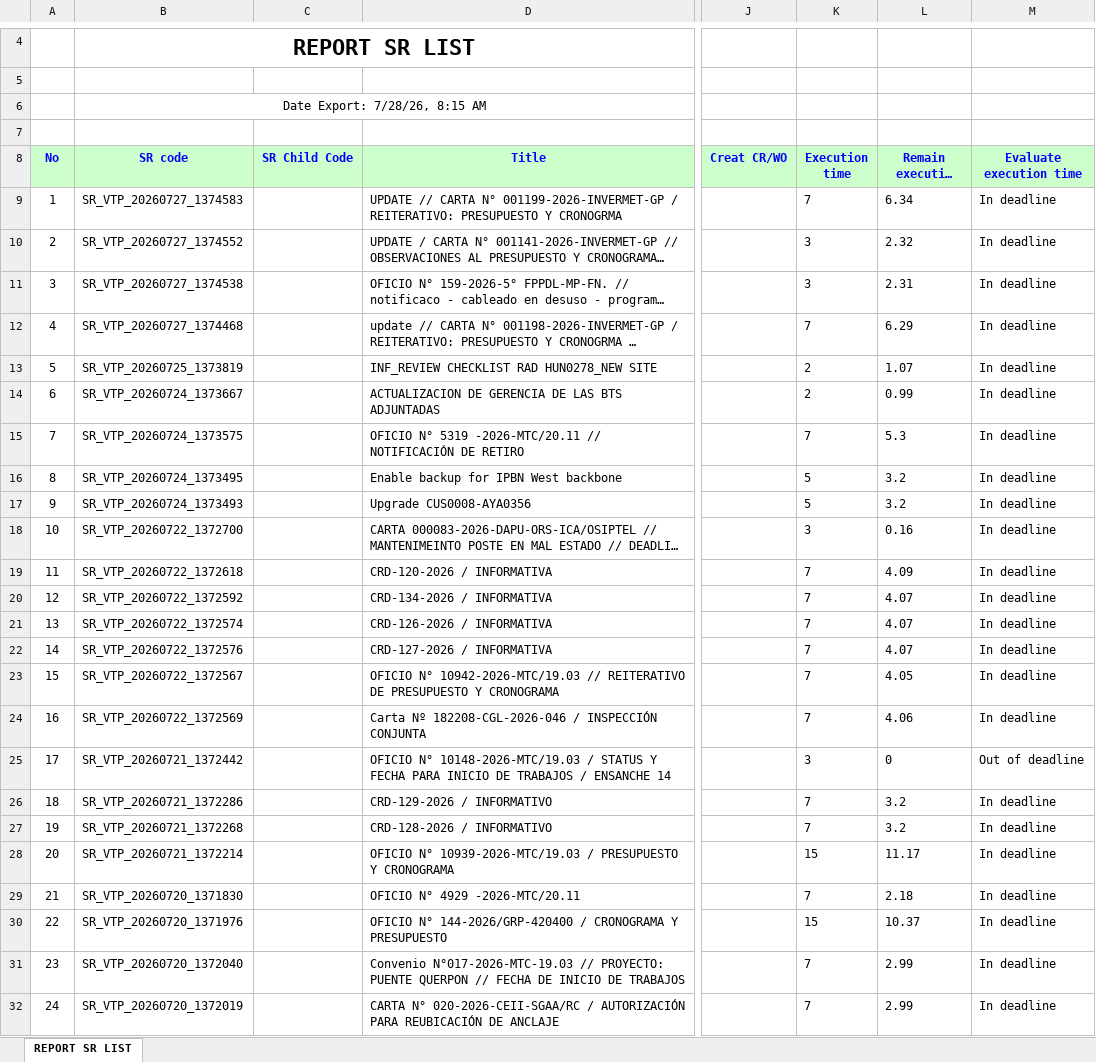
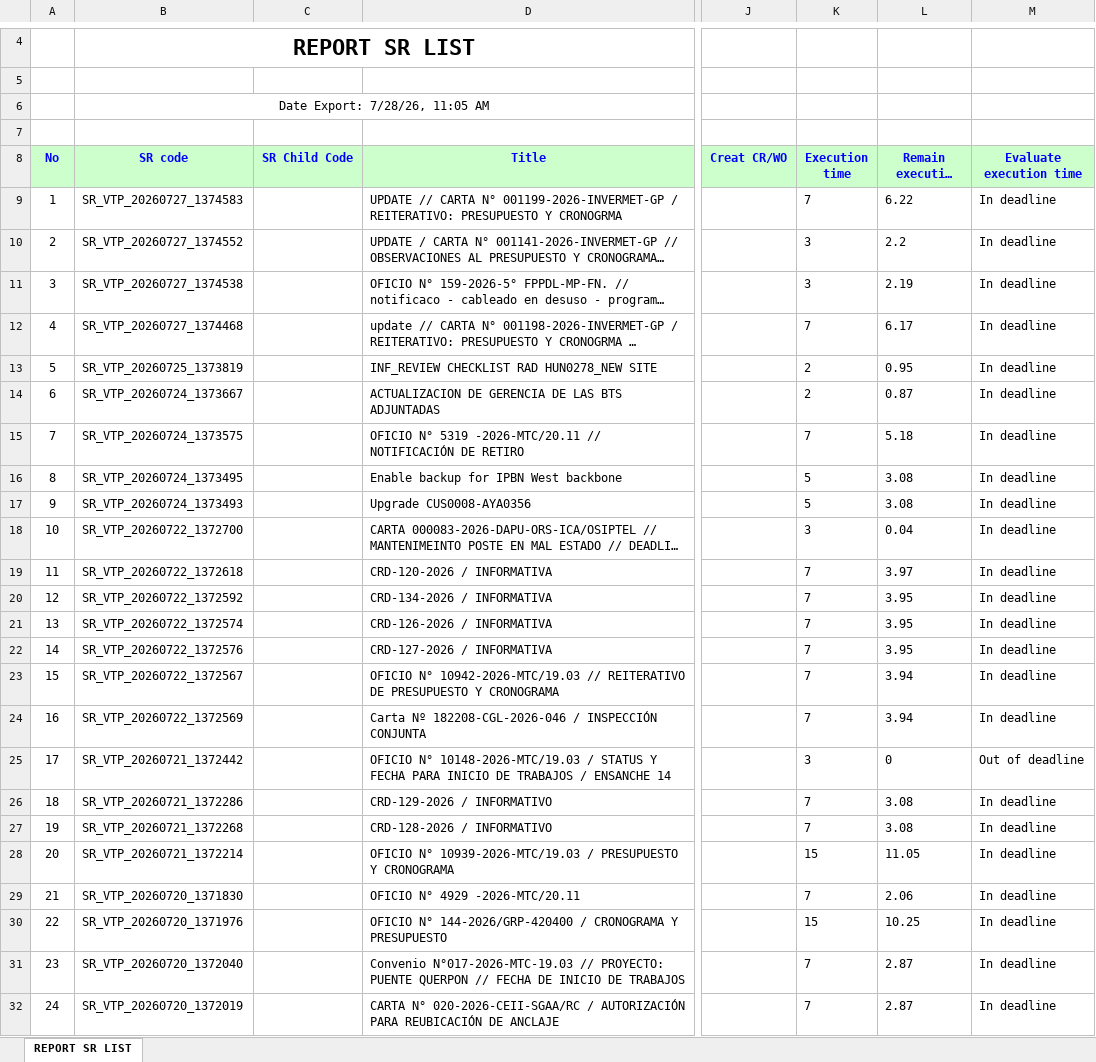
Before and after one commit to alvaromartinezg/sr_dashboard, an Excel workbook: SR_REPORT.xlsx, sheet REPORT SR LIST, drawn as a sheet; only a part is shown, gaps mark what is left out; long unchanged cells end in …; values as stored, in another font and other column widths than the file's, no borders; the diff covers the shown part only; the diff names each change by its address in the sheet, - before the commit and + after, or states it on an @@ line.

Commit message:
update SR report

```diff
--- a/SR_REPORT.xlsx (sheet REPORT SR LIST)
+++ b/SR_REPORT.xlsx (sheet REPORT SR LIST)
-B6 (SR code): Date Export: 7/28/26, 8:15 AM
+B6 (SR code): Date Export: 7/28/26, 11:05 AM
-L9 (Remain execution time): 6.34
+L9 (Remain execution time): 6.22
-L10 (Remain execution time): 2.32
+L10 (Remain execution time): 2.2
-L11 (Remain execution time): 2.31
+L11 (Remain execution time): 2.19
-L12 (Remain execution time): 6.29
+L12 (Remain execution time): 6.17
-L13 (Remain execution time): 1.07
+L13 (Remain execution time): 0.95
-L14 (Remain execution time): 0.99
+L14 (Remain execution time): 0.87
-L15 (Remain execution time): 5.3
+L15 (Remain execution time): 5.18
-L16:L17 (Remain execution time): 3.2
+L16:L17 (Remain execution time): 3.08
-L18 (Remain execution time): 0.16
+L18 (Remain execution time): 0.04
-L19 (Remain execution time): 4.09
+L19 (Remain execution time): 3.97
-L20:L22 (Remain execution time): 4.07
+L20:L22 (Remain execution time): 3.95
-L23 (Remain execution time): 4.05
+L23 (Remain execution time): 3.94
-L24 (Remain execution time): 4.06
+L24 (Remain execution time): 3.94
-L26:L27 (Remain execution time): 3.2
+L26:L27 (Remain execution time): 3.08
-L28 (Remain execution time): 11.17
+L28 (Remain execution time): 11.05
-L29 (Remain execution time): 2.18
+L29 (Remain execution time): 2.06
-L30 (Remain execution time): 10.37
+L30 (Remain execution time): 10.25
-L31:L32 (Remain execution time): 2.99
+L31:L32 (Remain execution time): 2.87
```
Also changed, not shown: 6 edited cells elsewhere in this sheet.
